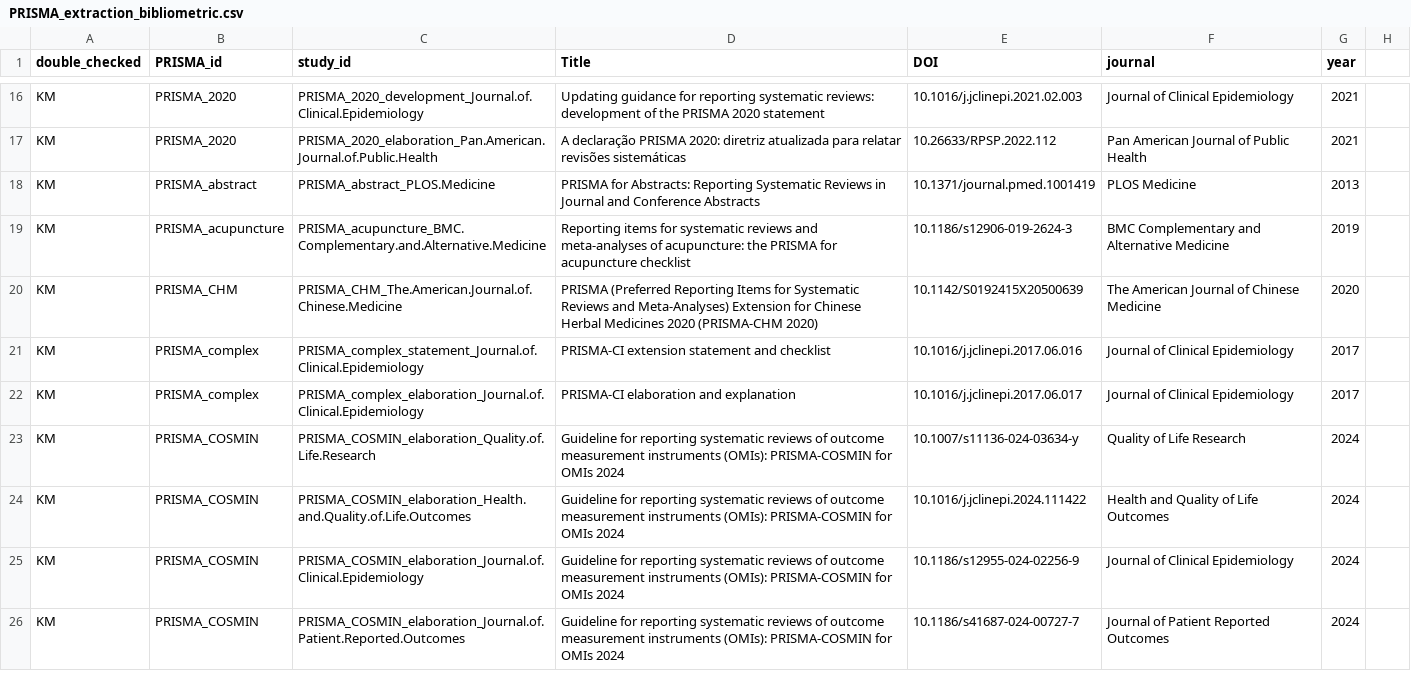
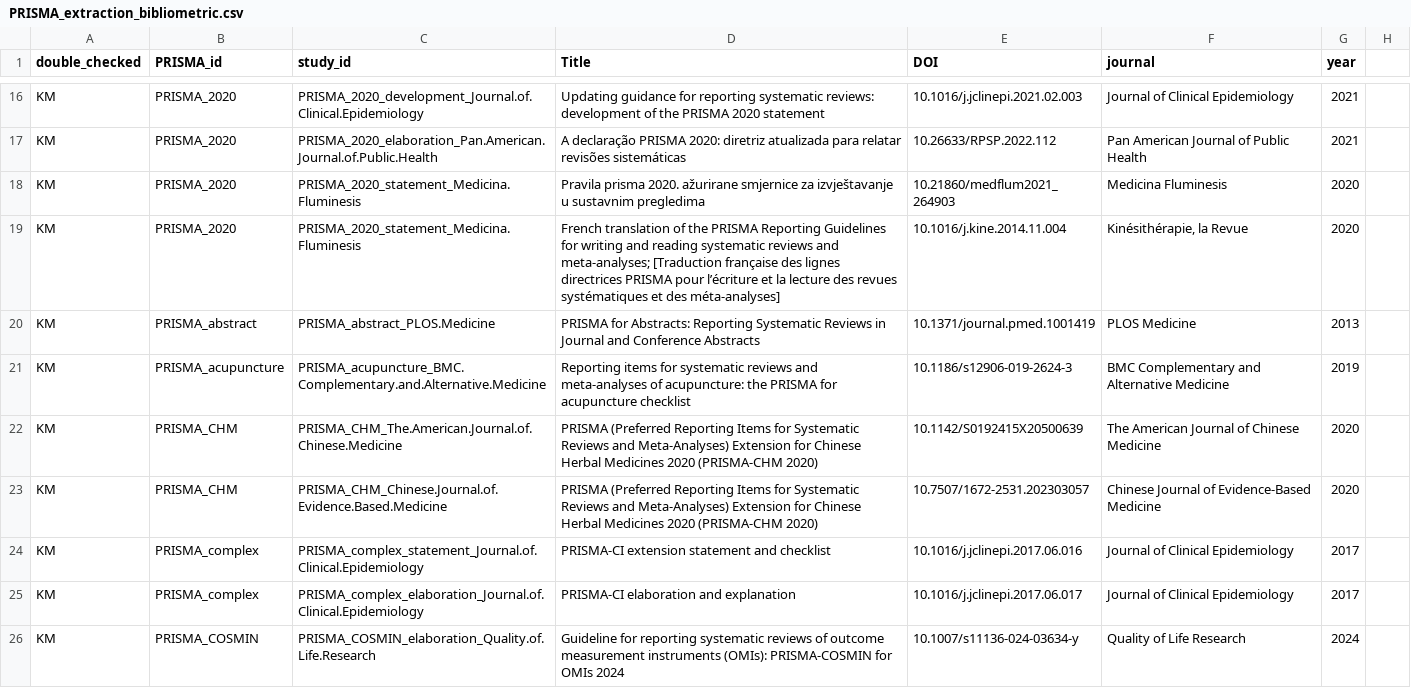
Before and after one commit to KyleMorrison99/PRISMA_epidemiology, a CSV file: data/PRISMA_extraction_bibliometric.csv, drawn as a sheet; only a part is shown, gaps mark what is left out; the shorter side is filled out with more unchanged rows; the diff names each change by its address in the sheet, - before the commit and + after, or states it on an @@ line.

```diff
--- a/data/PRISMA_extraction_bibliometric.csv
+++ b/data/PRISMA_extraction_bibliometric.csv
+row 18: KM | PRISMA_2020 | PRISMA_2020_statement_Medicina.Fluminesis | Pravila prisma 2020. ažurirane smjernice za izvještavanje u sustavnim pregledima | 10.21860/medflum2021_264903 | Medicina Fluminesis | 2020
+row 19: KM | PRISMA_2020 | PRISMA_2020_statement_Medicina.Fluminesis | French translation of the PRISMA Reporting Guidelines for writing and reading systematic reviews and meta-analyses; [Traduction française des lignes directrices PRISMA pour l’écriture et la lecture des revues systématiques et des méta-analyses] | 10.1016/j.kine.2014.11.004 | Kinésithérapie, la Revue | 2020
+row 23: KM | PRISMA_CHM | PRISMA_CHM_Chinese.Journal.of.Evidence.Based.Medicine | PRISMA (Preferred Reporting Items for Systematic Reviews and Meta-Analyses) Extension for Chinese Herbal Medicines 2020 (PRISMA-CHM 2020) | 10.7507/1672-2531.202303057 | Chinese Journal of Evidence-Based Medicine | 2020
```
Also changed, not shown: 43 other files.
